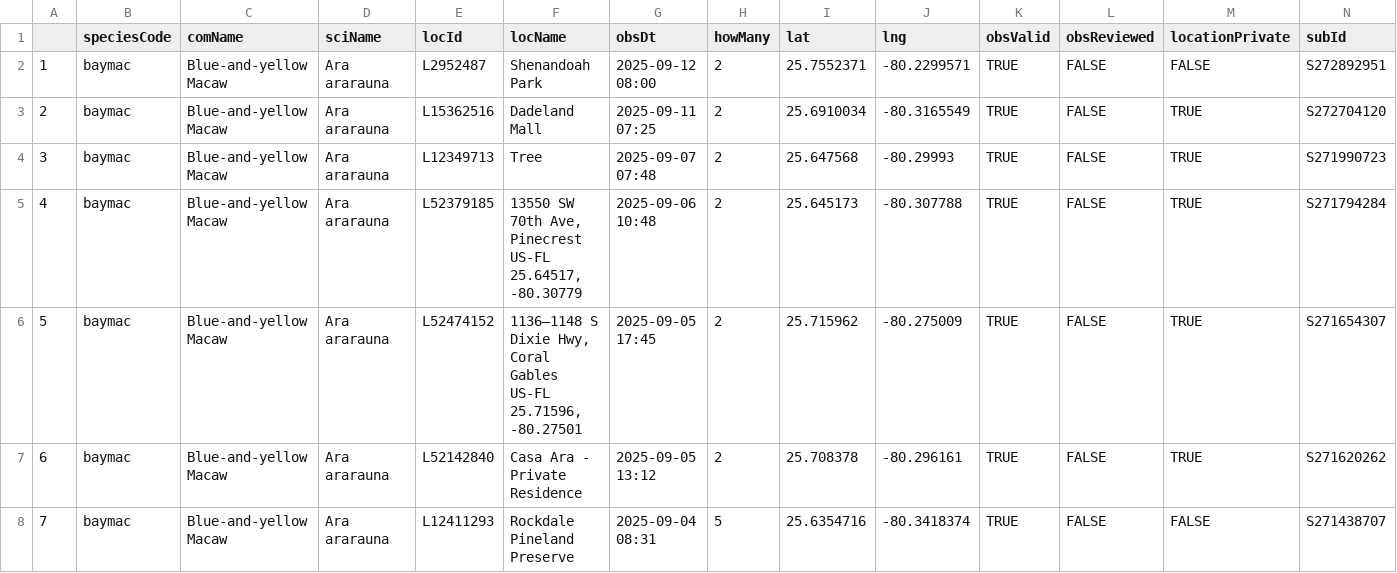
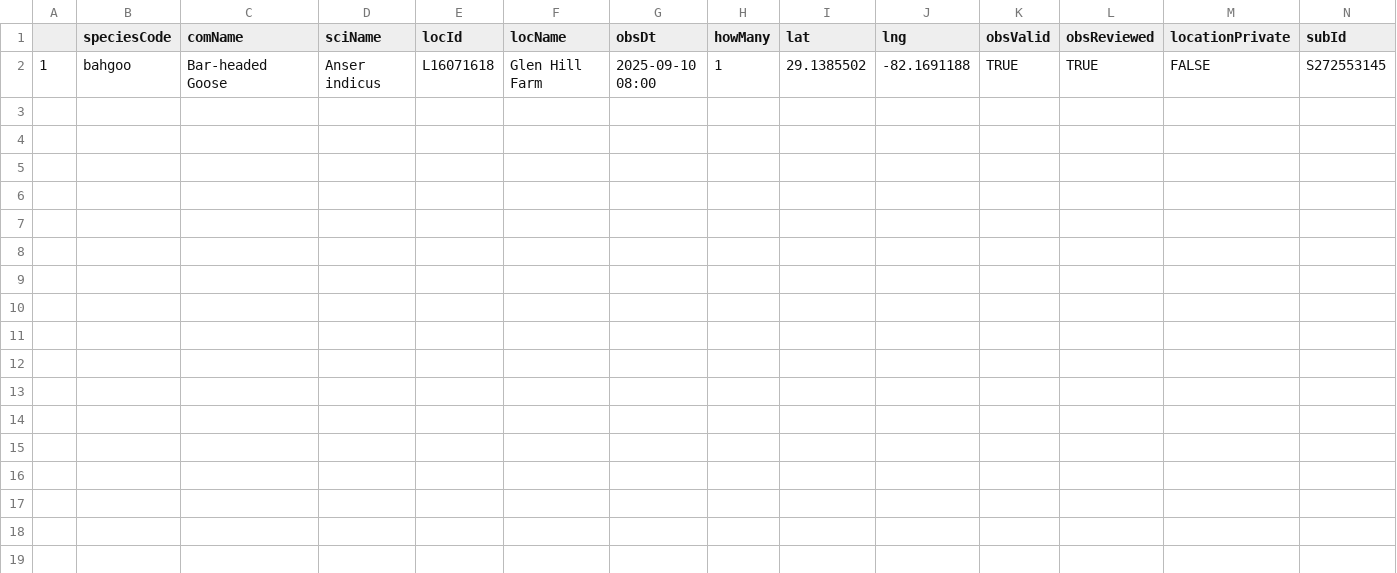
Before and after one commit to jsm425/BirdNerd, a CSV file: BirdSightingLists/level5Sightings.csv, drawn as a sheet; only a part is shown; removed rows and columns are numbered as before the commit, all else as after; rows hold the shown columns only; the diff names each change by its address in the sheet, - before the commit and + after, or states it on an @@ line.

```diff
--- a/BirdSightingLists/level5Sightings.csv
+++ b/BirdSightingLists/level5Sightings.csv
-row 2: 1 | baymac | Blue-and-yellow Macaw | Ara ararauna | L2952487 | Shenandoah Park | 2025-09-12 08:00 | 2 | 25.7552371 | -80.2299571 | TRUE | FALSE | FALSE | S272892951
-row 3: 2 | baymac | Blue-and-yellow Macaw | Ara ararauna | L15362516 | Dadeland Mall | 2025-09-11 07:25 | 2 | 25.6910034 | -80.3165549 | TRUE | FALSE | TRUE | S272704120
-row 4: 3 | baymac | Blue-and-yellow Macaw | Ara ararauna | L12349713 | Tree | 2025-09-07 07:48 | 2 | 25.647568 | -80.29993 | TRUE | FALSE | TRUE | S271990723
-row 5: 4 | baymac | Blue-and-yellow Macaw | Ara ararauna | L52379185 | 13550 SW 70th Ave, Pinecrest US-FL 25.64517, -80.30779 | 2025-09-06 10:48 | 2 | 25.645173 | -80.307788 | TRUE | FALSE | TRUE | S271794284
-row 6: 5 | baymac | Blue-and-yellow Macaw | Ara ararauna | L52474152 | 1136–1148 S Dixie Hwy, Coral Gables US-FL 25.71596, -80.27501 | 2025-09-05 17:45 | 2 | 25.715962 | -80.275009 | TRUE | FALSE | TRUE | S271654307
-row 7: 6 | baymac | Blue-and-yellow Macaw | Ara ararauna | L52142840 | Casa Ara - Private Residence | 2025-09-05 13:12 | 2 | 25.708378 | -80.296161 | TRUE | FALSE | TRUE | S271620262
-row 8: 7 | baymac | Blue-and-yellow Macaw | Ara ararauna | L12411293 | Rockdale Pineland Preserve | 2025-09-04 08:31 | 5 | 25.6354716 | -80.3418374 | TRUE | FALSE | FALSE | S271438707
+row 2: 1 | bahgoo | Bar-headed Goose | Anser indicus | L16071618 | Glen Hill Farm | 2025-09-10 08:00 | 1 | 29.1385502 | -82.1691188 | TRUE | TRUE | FALSE | S272553145
```
Also changed, not shown: BirdSightingLists/level2Sightings.csv, BirdSightingLists/level3Sightings.csv, 2 other files.
